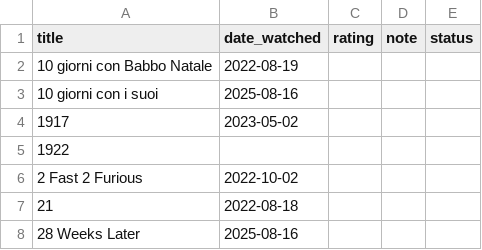
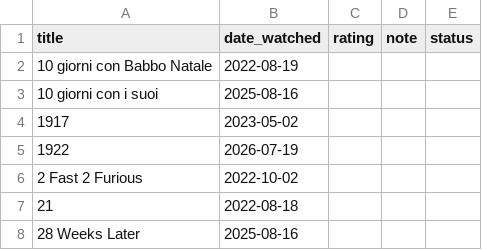
Before and after one commit to potewww/TV-tracker, a CSV file: films.csv, drawn as a sheet; only a part is shown.

Commit message:
Modifica film: 1922

```diff
--- a/films.csv
+++ b/films.csv
@@ -4,3 +4,3 @@ title,date_watched,rating,note,status
 1917,2023-05-02,,,
-1922,,,,
+1922,2026-07-19,,,
 2 Fast 2 Furious,2022-10-02,,,
```
